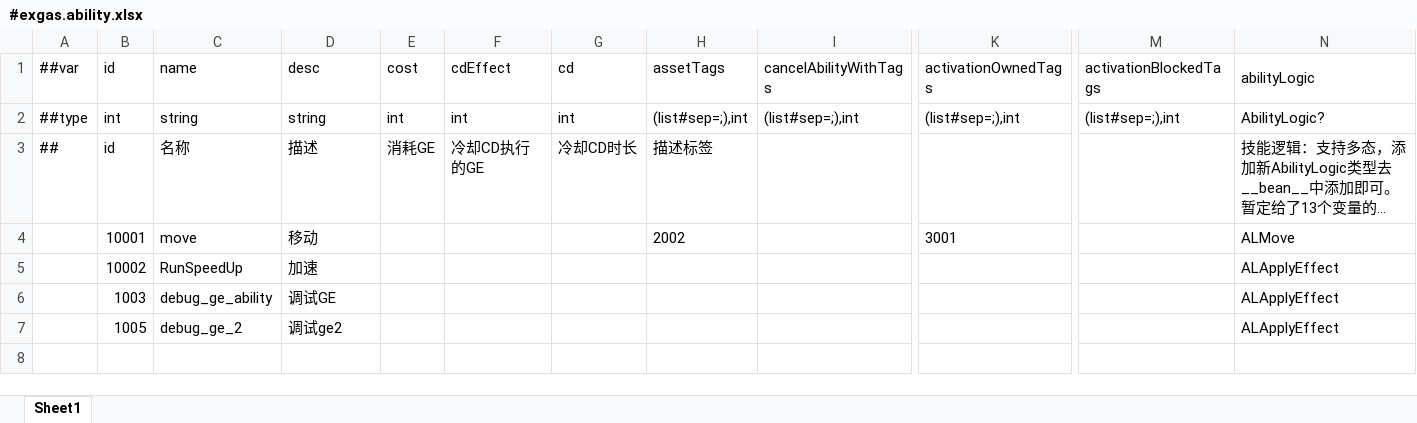
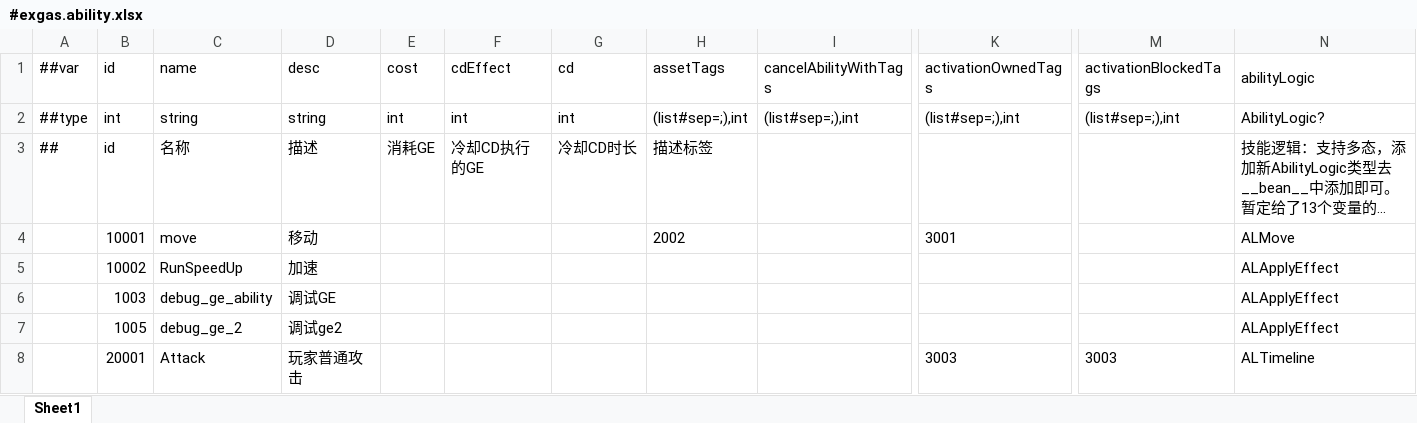
Before and after one commit to No78Vino/gameplay-ability-system-for-unity, an Excel workbook: ProjectConfigTable/exgas_config/Datas/#exgas.ability.xlsx, sheet Sheet1, drawn as a sheet; only a part is shown, gaps mark what is left out; long unchanged cells end in …; values as stored, in another font and other column widths than the file's, no borders; rows hold the shown columns only; the diff names each change by its address in the sheet, - before the commit and + after, or states it on an @@ line.

```diff
--- a/ProjectConfigTable/exgas_config/Datas/#exgas.ability.xlsx (sheet Sheet1)
+++ b/ProjectConfigTable/exgas_config/Datas/#exgas.ability.xlsx (sheet Sheet1)
+row 8:  | 20001 | Attack | 玩家普通攻击 |  |  |  |  |  | 3003 | 3003 | ALTimeline
```
Also changed, not shown: ProjectConfigTable/exgas_config/Datas/#exgas.gameplayEffect.xlsx, ProjectConfigTable/exgas_config/Datas/#exgas.gameplayTags.xlsx, 6 other files.
